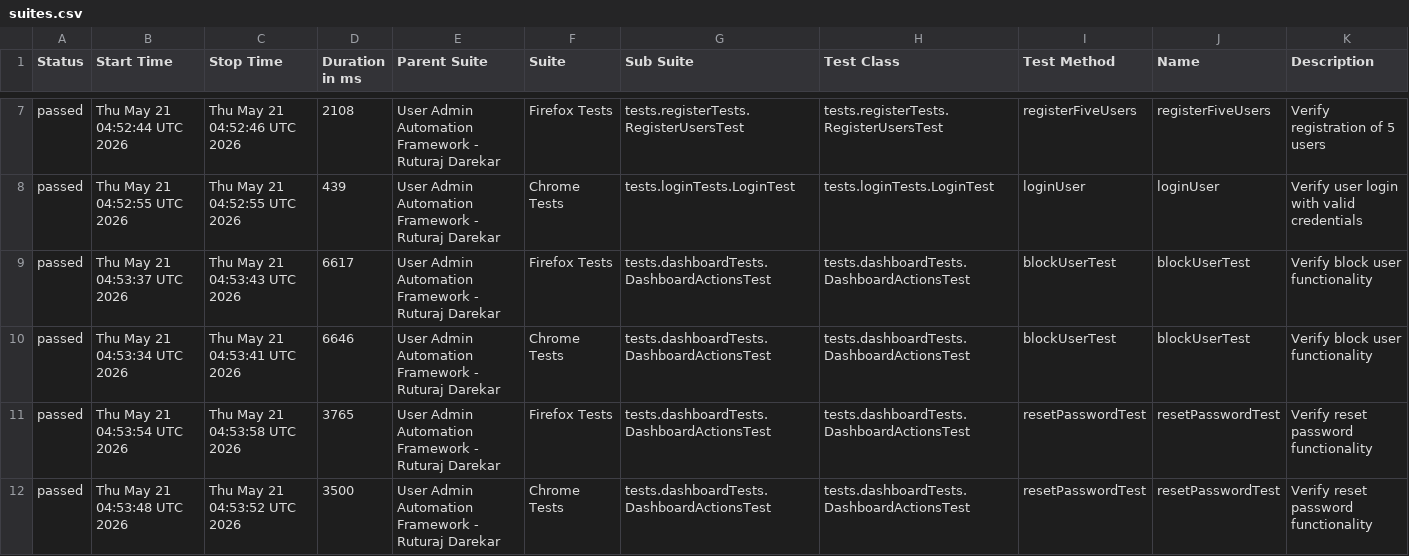
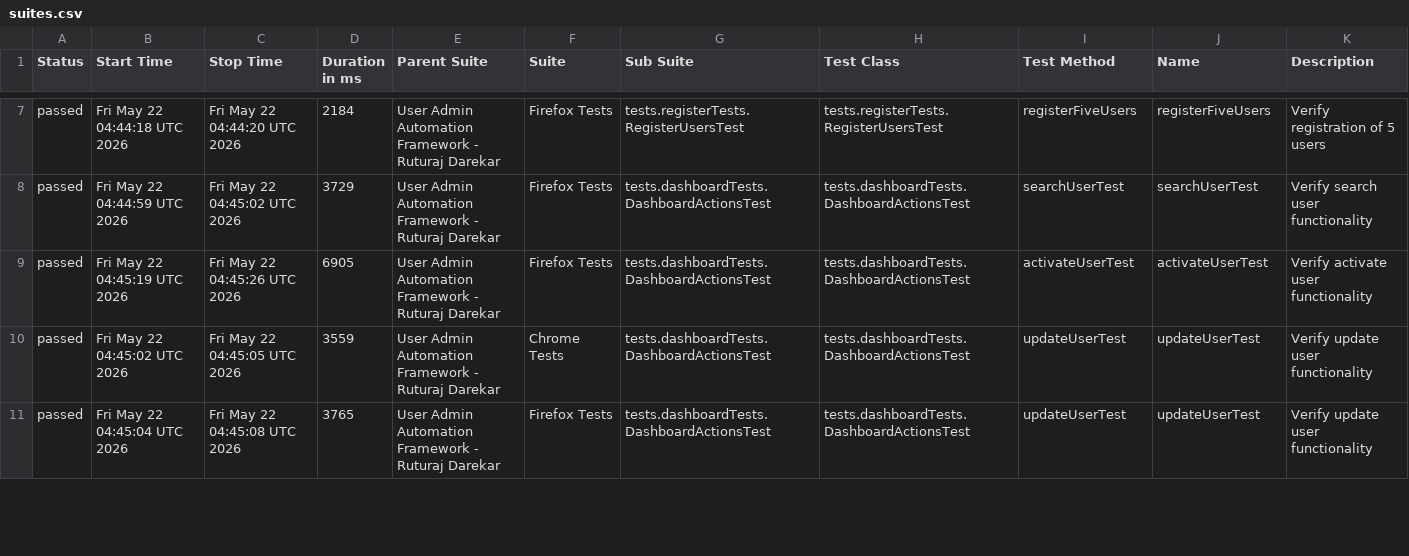
Before and after one commit to Ruturaj0861/user-admin-automation, a CSV file: data/suites.csv, drawn as a sheet; only a part is shown, gaps mark what is left out; the diff covers the shown part only.

```diff
--- a/data/suites.csv
+++ b/data/suites.csv
@@ -7,6 +7,5 @@
-"passed","Thu May 21 04:52:44 UTC 2026","Thu May 21 04:52:46 UTC 2026","2108","User Admin Automation Framework - Ruturaj Darekar","Firefox Tests","tests.registerTests.RegisterUsersTest","tests.registerTests.RegisterUsersTest","registerFiveUsers","registerFiveUsers","Verify registration of 5 users"
-"passed","Thu May 21 04:52:55 UTC 2026","Thu May 21 04:52:55 UTC 2026","439","User Admin Automation Framework - Ruturaj Darekar","Chrome Tests","tests.loginTests.LoginTest","tests.loginTests.LoginTest","loginUser","loginUser","Verify user login with valid credentials"
-"passed","Thu May 21 04:53:37 UTC 2026","Thu May 21 04:53:43 UTC 2026","6617","User Admin Automation Framework - Ruturaj Darekar","Firefox Tests","tests.dashboardTests.DashboardActionsTest","tests.dashboardTests.DashboardActionsTest","blockUserTest","blockUserTest","Verify block user functionality"
-"passed","Thu May 21 04:53:34 UTC 2026","Thu May 21 04:53:41 UTC 2026","6646","User Admin Automation Framework - Ruturaj Darekar","Chrome Tests","tests.dashboardTests.DashboardActionsTest","tests.dashboardTests.DashboardActionsTest","blockUserTest","blockUserTest","Verify block user functionality"
-"passed","Thu May 21 04:53:54 UTC 2026","Thu May 21 04:53:58 UTC 2026","3765","User Admin Automation Framework - Ruturaj Darekar","Firefox Tests","tests.dashboardTests.DashboardActionsTest","tests.dashboardTests.DashboardActionsTest","resetPasswordTest","resetPasswordTest","Verify reset password functionality"
-"passed","Thu May 21 04:53:48 UTC 2026","Thu May 21 04:53:52 UTC 2026","3500","User Admin Automation Framework - Ruturaj Darekar","Chrome Tests","tests.dashboardTests.DashboardActionsTest","tests.dashboardTests.DashboardActionsTest","resetPasswordTest","resetPasswordTest","Verify reset password functionality"
+"passed","Fri May 22 04:44:18 UTC 2026","Fri May 22 04:44:20 UTC 2026","2184","User Admin Automation Framework - Ruturaj Darekar","Firefox Tests","tests.registerTests.RegisterUsersTest","tests.registerTests.RegisterUsersTest","registerFiveUsers","registerFiveUsers","Verify registration of 5 users"
+"passed","Fri May 22 04:44:59 UTC 2026","Fri May 22 04:45:02 UTC 2026","3729","User Admin Automation Framework - Ruturaj Darekar","Firefox Tests","tests.dashboardTests.DashboardActionsTest","tests.dashboardTests.DashboardActionsTest","searchUserTest","searchUserTest","Verify search user functionality"
+"passed","Fri May 22 04:45:19 UTC 2026","Fri May 22 04:45:26 UTC 2026","6905","User Admin Automation Framework - Ruturaj Darekar","Firefox Tests","tests.dashboardTests.DashboardActionsTest","tests.dashboardTests.DashboardActionsTest","activateUserTest","activateUserTest","Verify activate user functionality"
+"passed","Fri May 22 04:45:02 UTC 2026","Fri May 22 04:45:05 UTC 2026","3559","User Admin Automation Framework - Ruturaj Darekar","Chrome Tests","tests.dashboardTests.DashboardActionsTest","tests.dashboardTests.DashboardActionsTest","updateUserTest","updateUserTest","Verify update user functionality"
+"passed","Fri May 22 04:45:04 UTC 2026","Fri May 22 04:45:08 UTC 2026","3765","User Admin Automation Framework - Ruturaj Darekar","Firefox Tests","tests.dashboardTests.DashboardActionsTest","tests.dashboardTests.DashboardActionsTest","updateUserTest","updateUserTest","Verify update user functionality"
```
Also changed, not shown: 1 added row and 87 edited cells elsewhere in this file, 54 other files.
